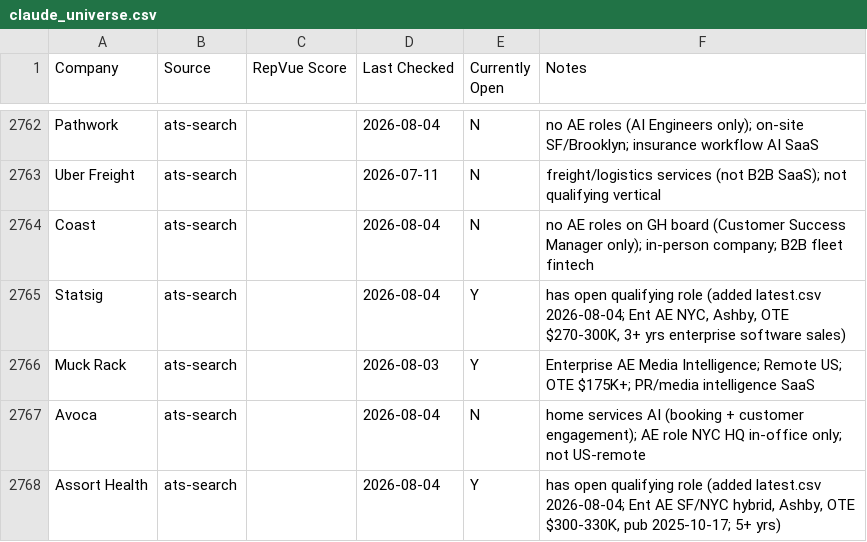
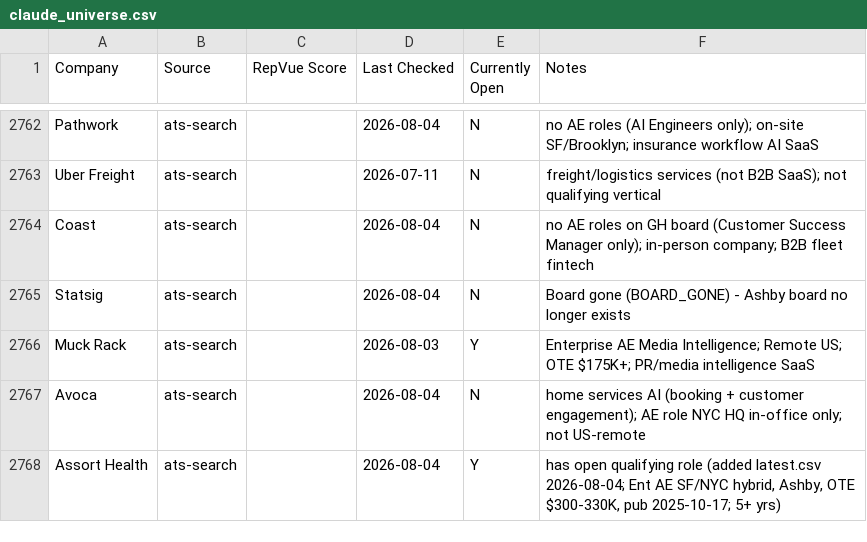
Before and after one commit to eric-hastie/remote-ae-job-hunt, a CSV file: data/claude_universe.csv, drawn as a sheet; only a part is shown, gaps mark what is left out.

```diff
--- a/data/claude_universe.csv
+++ b/data/claude_universe.csv
@@ -2764,3 +2764,3 @@ Uber Freight,ats-search,,2026-07-11,N,freight/logistics services (not B2B SaaS);
 Coast,ats-search,,2026-08-04,N,no AE roles on GH board (Customer Success Manager only); in-person company; B2B fleet fintech
-Statsig,ats-search,,2026-08-04,Y,"has open qualifying role (added latest.csv 2026-08-04; Ent AE NYC, Ashby, OTE $270-300K, 3+ yrs enterprise software sales)"
+Statsig,ats-search,,2026-08-04,N,Board gone (BOARD_GONE) - Ashby board no longer exists
 Muck Rack,ats-search,,2026-08-03,Y,Enterprise AE Media Intelligence; Remote US; OTE $175K+; PR/media intelligence SaaS
```
Also changed, not shown: data/2026-08-04.csv, data/latest.csv, 4 other files.
